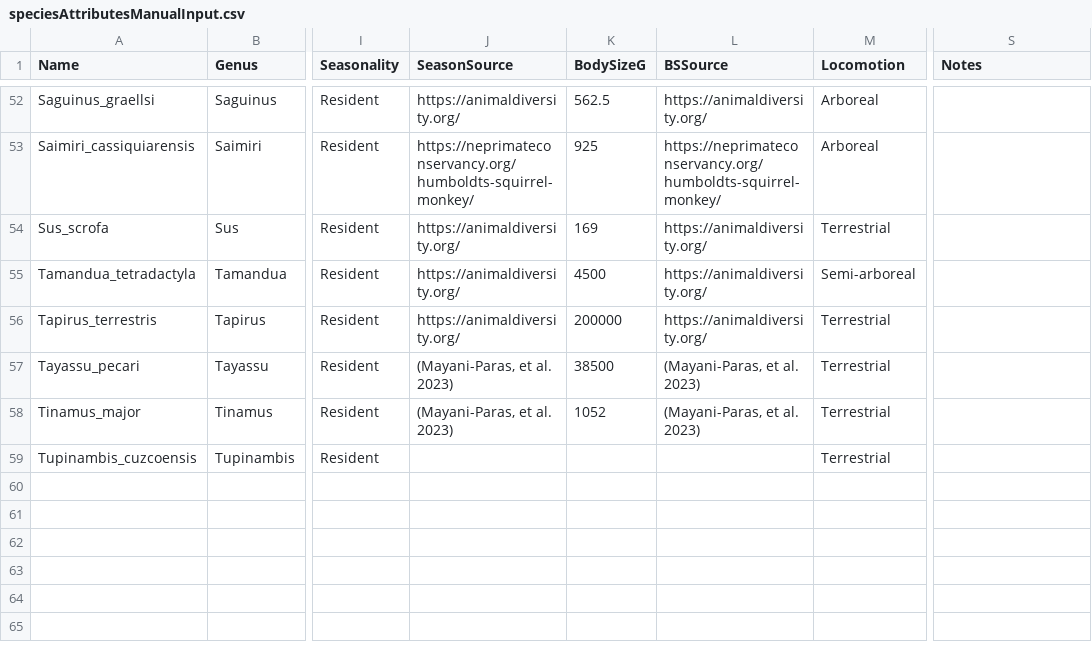
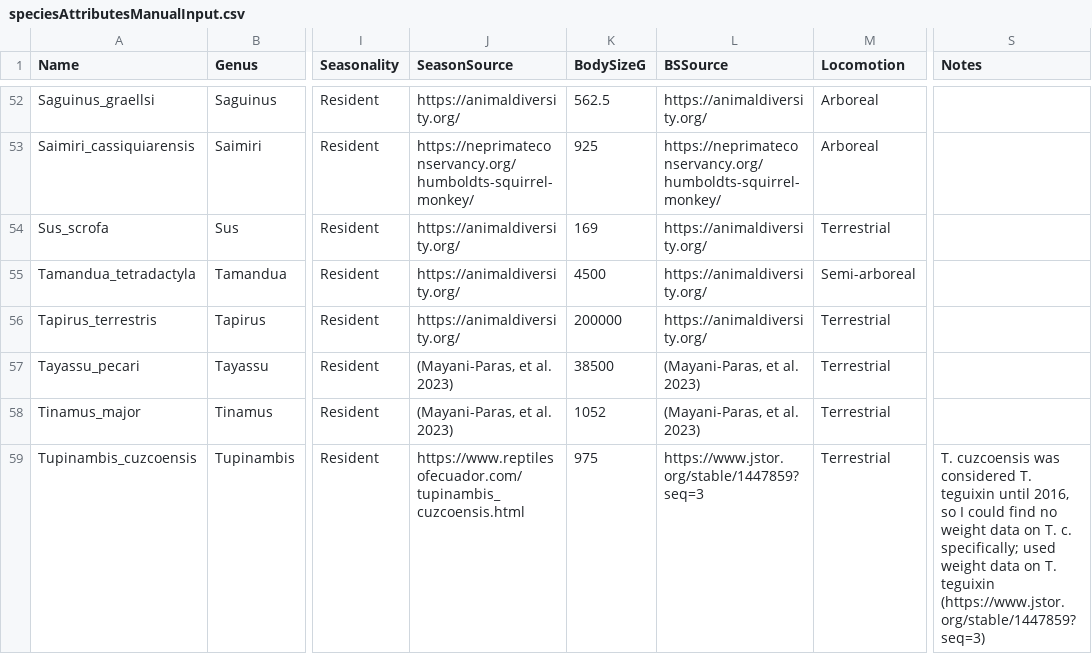
Before and after one commit to morganmanning/amazon, a CSV file: Global/Data/speciesAttributesManualInput.csv, drawn as a sheet; only a part is shown, gaps mark what is left out; the diff names each change by its address in the sheet, - before the commit and + after, or states it on an @@ line.

```diff
--- a/Global/Data/speciesAttributesManualInput.csv
+++ b/Global/Data/speciesAttributesManualInput.csv
-J59 (SeasonSource): (empty)
+J59 (SeasonSource): https://www.reptilesofecuador.com/tupinambis_cuzcoensis.html
-K59 (BodySizeG): (empty)
+K59 (BodySizeG): 975
-L59 (BSSource): (empty)
+L59 (BSSource): https://www.jstor.org/stable/1447859?seq=3
-S59 (Notes): (empty)
+S59 (Notes): T. cuzcoensis was considered T. teguixin until 2016, so I could find no weight data on T. c. specifically; used weight data on T. teguixin (https://www.jstor.org/stable/1447859?seq=3)
```
Also changed, not shown: Zabalo/Data/ZABIndependentRecordsFormatted.csv, Zabalo/Data/ZABStationsFormatted.csv, 2 other files.
